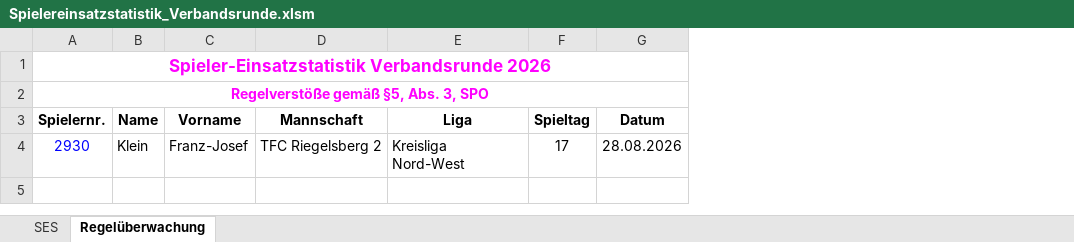
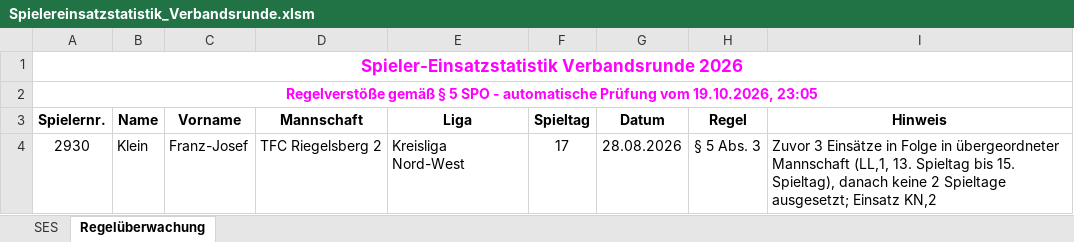
Before and after one commit to Deutscher-Tischfussballbund/stfv-docs, an Excel workbook: assets/statistiken/Spielereinsatzstatistik_Verbandsrunde.xlsm, sheet Regelüberwachung, drawn as a sheet; values as stored, in another font and other column widths than the file's, no borders; the diff names each change by its address in the sheet, - before the commit and + after, or states it on an @@ line.

```diff
--- a/assets/statistiken/Spielereinsatzstatistik_Verbandsrunde.xlsm (sheet Regelüberwachung)
+++ b/assets/statistiken/Spielereinsatzstatistik_Verbandsrunde.xlsm (sheet Regelüberwachung)
+column H (Regel), row 4: § 5 Abs. 3
+column I (Hinweis), row 4: Zuvor 3 Einsätze in Folge in übergeordneter Mannschaft (LL,1, 13. Spieltag bis 15. Spieltag), danach keine 2 Spieltage ausgesetzt; Einsatz KN,2
-A2 (Spielernr.): Regelverstöße gemäß §5, Abs. 3, SPO
+A2 (Spielernr.): Regelverstöße gemäß § 5 SPO - automatische Prüfung vom 19.10.2026, 23:05
-A4 text colour: #0000FF
+A4 text colour: black
```
Also changed, not shown: sheet SES, charts or pictures, assets/statistiken/Spielereinsatzstatistik_Pokal.xlsm, 2 other files.
